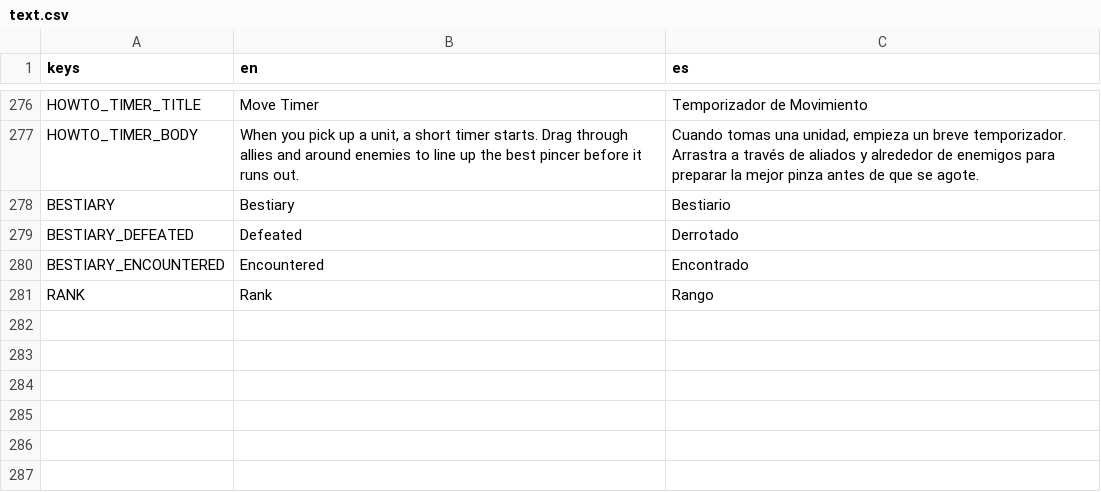
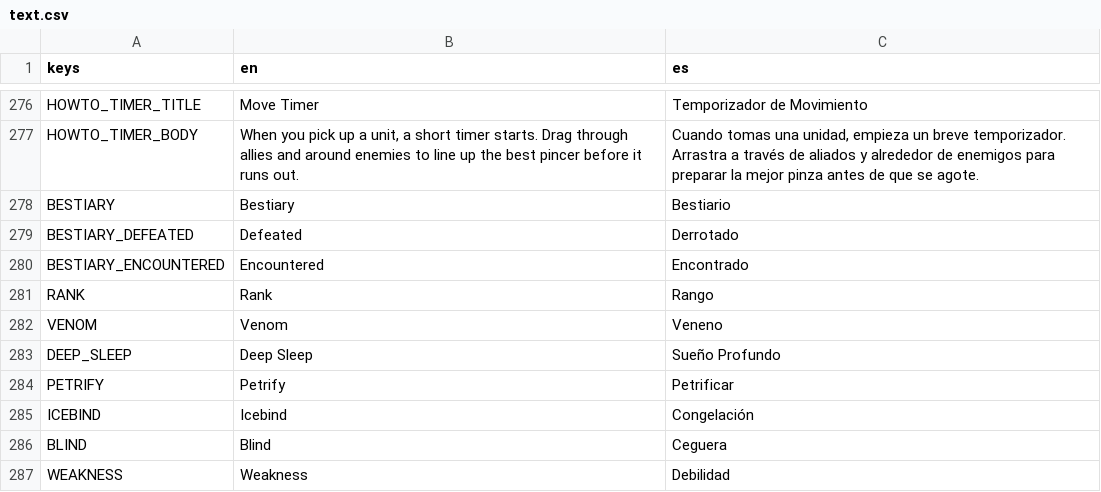
Before and after one commit to leelim81/samara, a CSV file: text/text.csv, drawn as a sheet; only a part is shown, gaps mark what is left out; the diff names each change by its address in the sheet, - before the commit and + after, or states it on an @@ line.

```diff
--- a/text/text.csv
+++ b/text/text.csv
+row 282: VENOM | Venom | Veneno
+row 283: DEEP_SLEEP | Deep Sleep | Sueño Profundo
+row 284: PETRIFY | Petrify | Petrificar
+row 285: ICEBIND | Icebind | Congelación
+row 286: BLIND | Blind | Ceguera
+row 287: WEAKNESS | Weakness | Debilidad
```
Also changed, not shown: 28 other files.
